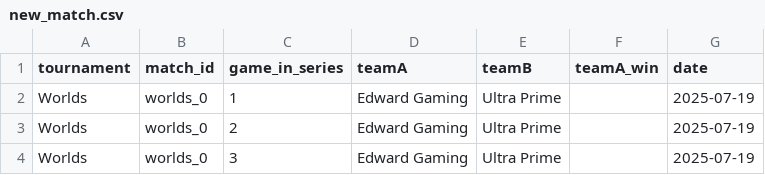
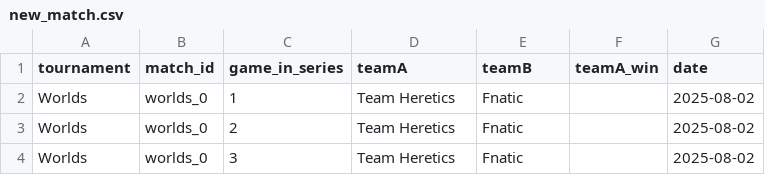
Before and after one commit to pavlila/lol-worlds-2025-predict, a CSV file: data/cleaned/new_match.csv, drawn as a sheet.

```diff
--- a/data/cleaned/new_match.csv
+++ b/data/cleaned/new_match.csv
@@ -1,4 +1,4 @@
 tournament;match_id;game_in_series;teamA;teamB;teamA_win;date
-Worlds;worlds_0;1;Edward Gaming;Ultra Prime;; 2025-07-19
-Worlds;worlds_0;2;Edward Gaming;Ultra Prime;; 2025-07-19
-Worlds;worlds_0;3;Edward Gaming;Ultra Prime;; 2025-07-19
+Worlds;worlds_0;1;Team Heretics;Fnatic;;2025-08-02
+Worlds;worlds_0;2;Team Heretics;Fnatic;;2025-08-02
+Worlds;worlds_0;3;Team Heretics;Fnatic;;2025-08-02
```
Also changed, not shown: data/featured/new_data.csv, data/merged/new_data.csv, 6 other files.
